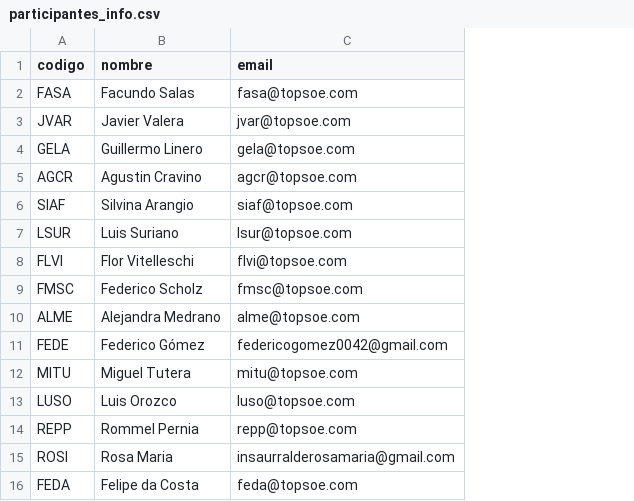
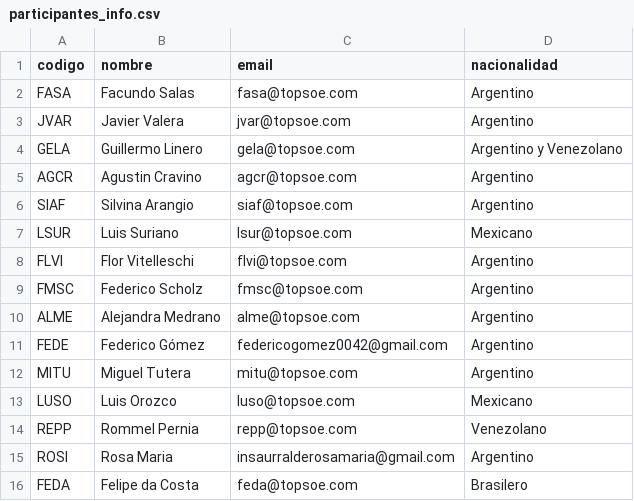
Before and after one commit to GUILLERMOLINEROA/Prode_mundial_2026, a CSV file: data/groups/oficina/participantes_info.csv, drawn as a sheet; the diff names each change by its address in the sheet, - before the commit and + after, or states it on an @@ line.

Commit message:
feat: comentarios contextuales por nacionalidad para oficina

```diff
--- a/data/groups/oficina/participantes_info.csv
+++ b/data/groups/oficina/participantes_info.csv
+column D (nacionalidad), rows 2-16: Argentino | Argentino | Argentino y Venezolano | Argentino | Argentino | Mexicano | Argentino | Argentino | Argentino | Argentino | Argentino | Mexicano | Venezolano | Argentino | Brasilero
```
Also changed, not shown: 3 other files.
